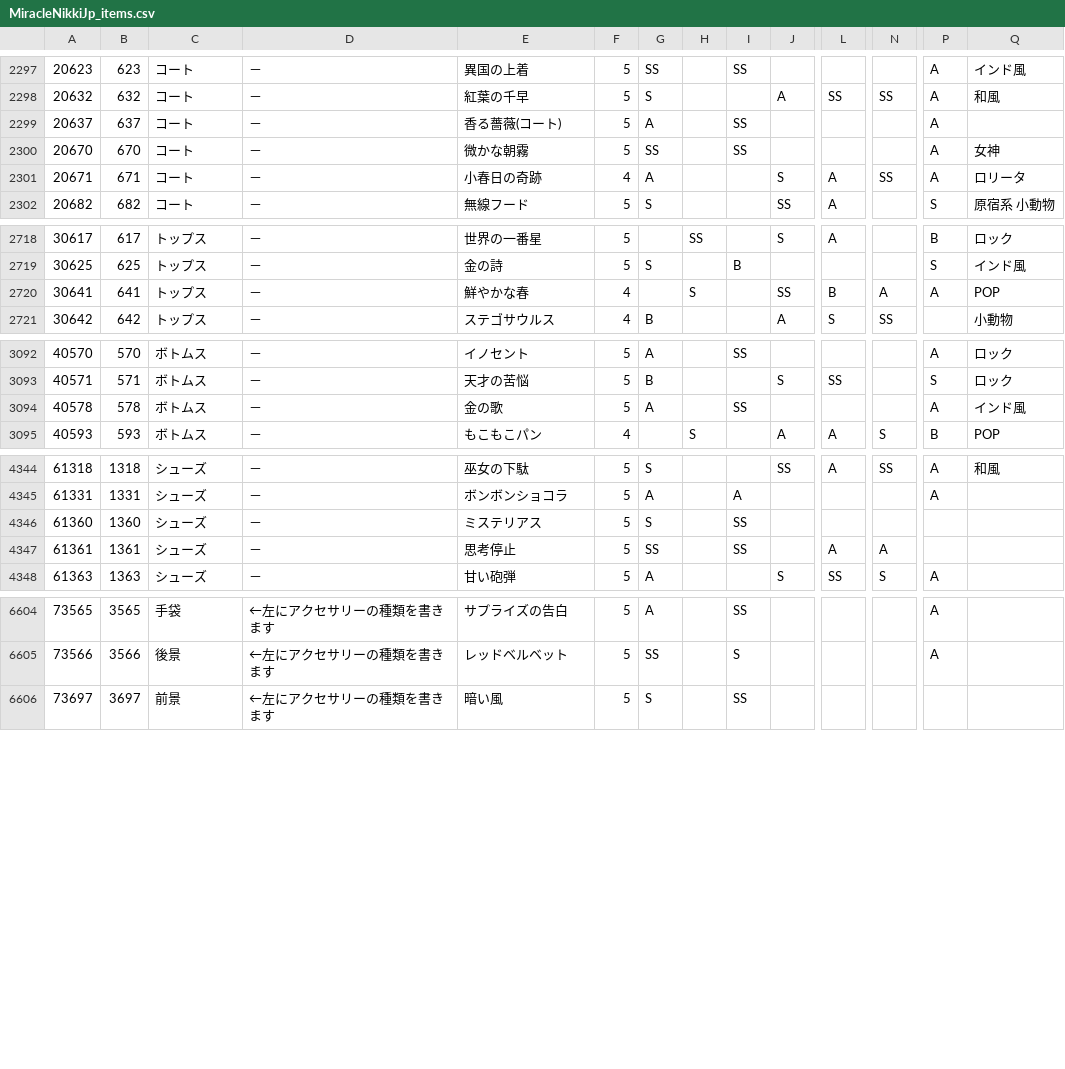
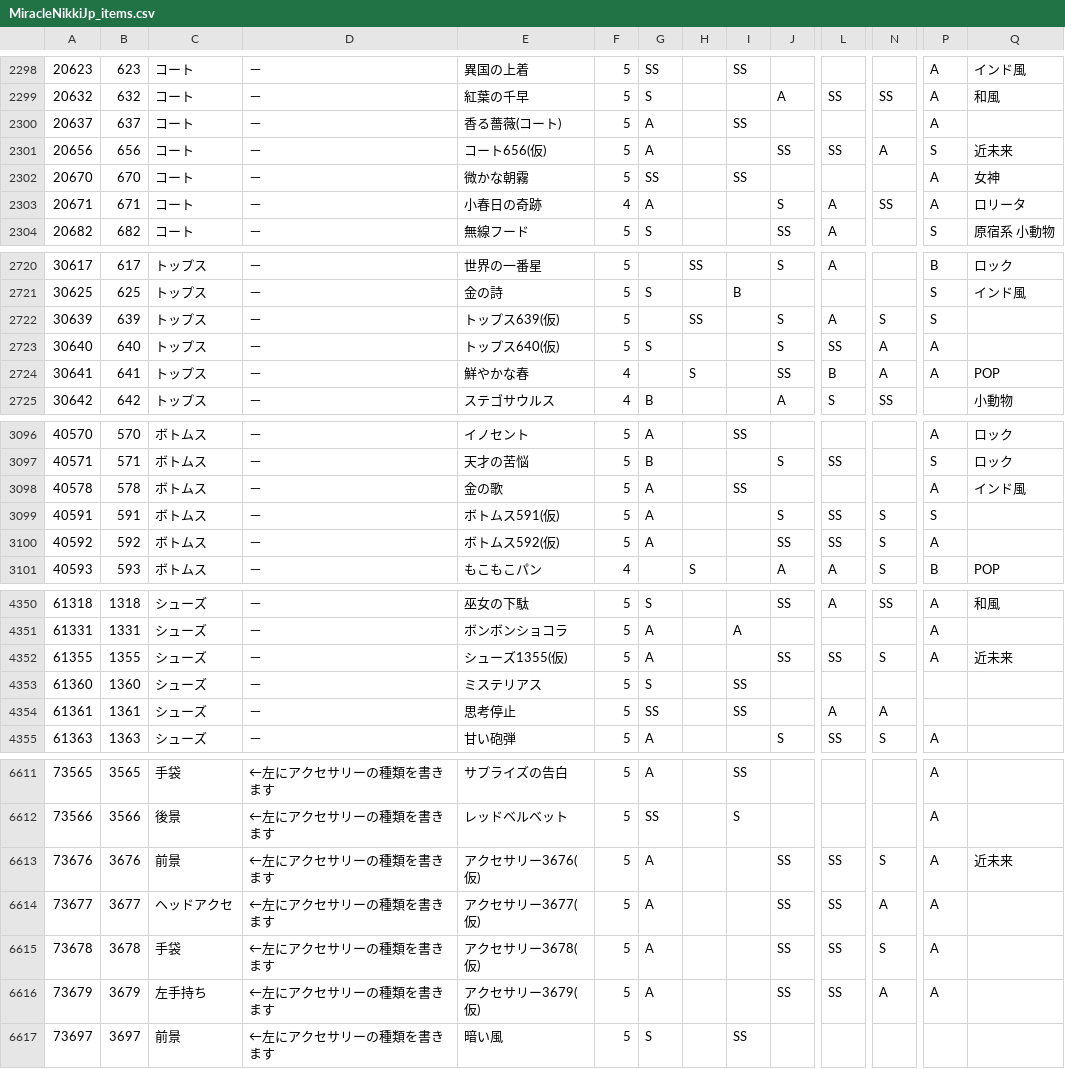
Before and after one commit to ShTair/MiracleNikkiJp_items, a CSV file: MiracleNikkiJp_items.csv, drawn as a sheet; only a part is shown, gaps mark what is left out; rows hold the shown columns only; the diff covers the shown part only; the diff names each change by its address in the sheet, - before the commit and + after, or states it on an @@ line.

Commit message:
sync [2018/08/23 04:36:30]

```diff
--- a/MiracleNikkiJp_items.csv
+++ b/MiracleNikkiJp_items.csv
+row 2301: 20656 | 656 | コート | － | コート656(仮) | 5 | A |  |  | SS | SS | A | S | 近未来
+row 2722: 30639 | 639 | トップス | － | トップス639(仮) | 5 |  | SS |  | S | A | S | S
+row 2723: 30640 | 640 | トップス | － | トップス640(仮) | 5 | S |  |  | S | SS | A | A
+row 3099: 40591 | 591 | ボトムス | － | ボトムス591(仮) | 5 | A |  |  | S | SS | S | S
+row 3100: 40592 | 592 | ボトムス | － | ボトムス592(仮) | 5 | A |  |  | SS | SS | S | A
+row 4352: 61355 | 1355 | シューズ | － | シューズ1355(仮) | 5 | A |  |  | SS | SS | S | A | 近未来
+row 6613: 73676 | 3676 | 前景 | ←左にアクセサリーの種類を書きます | アクセサリー3676(仮) | 5 | A |  |  | SS | SS | S | A | 近未来
+row 6614: 73677 | 3677 | ヘッドアクセ | ←左にアクセサリーの種類を書きます | アクセサリー3677(仮) | 5 | A |  |  | SS | SS | A | A
+row 6615: 73678 | 3678 | 手袋 | ←左にアクセサリーの種類を書きます | アクセサリー3678(仮) | 5 | A |  |  | SS | SS | S | A
+row 6616: 73679 | 3679 | 左手持ち | ←左にアクセサリーの種類を書きます | アクセサリー3679(仮) | 5 | A |  |  | SS | SS | A | A
```
Also changed, not shown: 1 added row elsewhere in this file.
